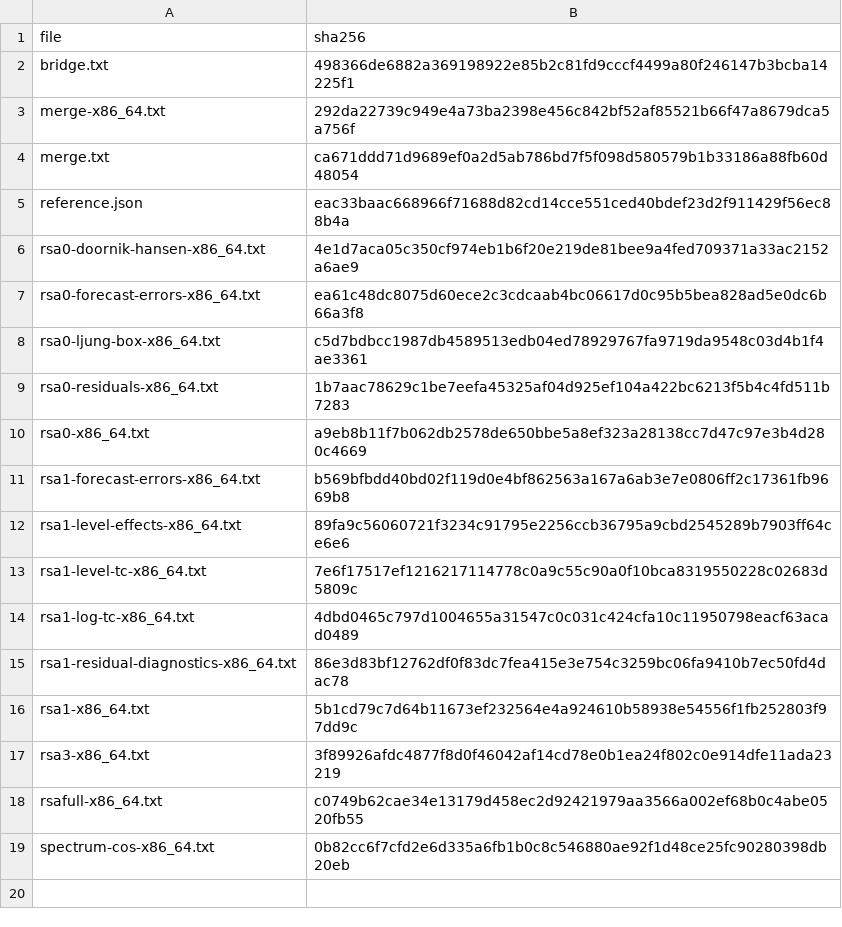
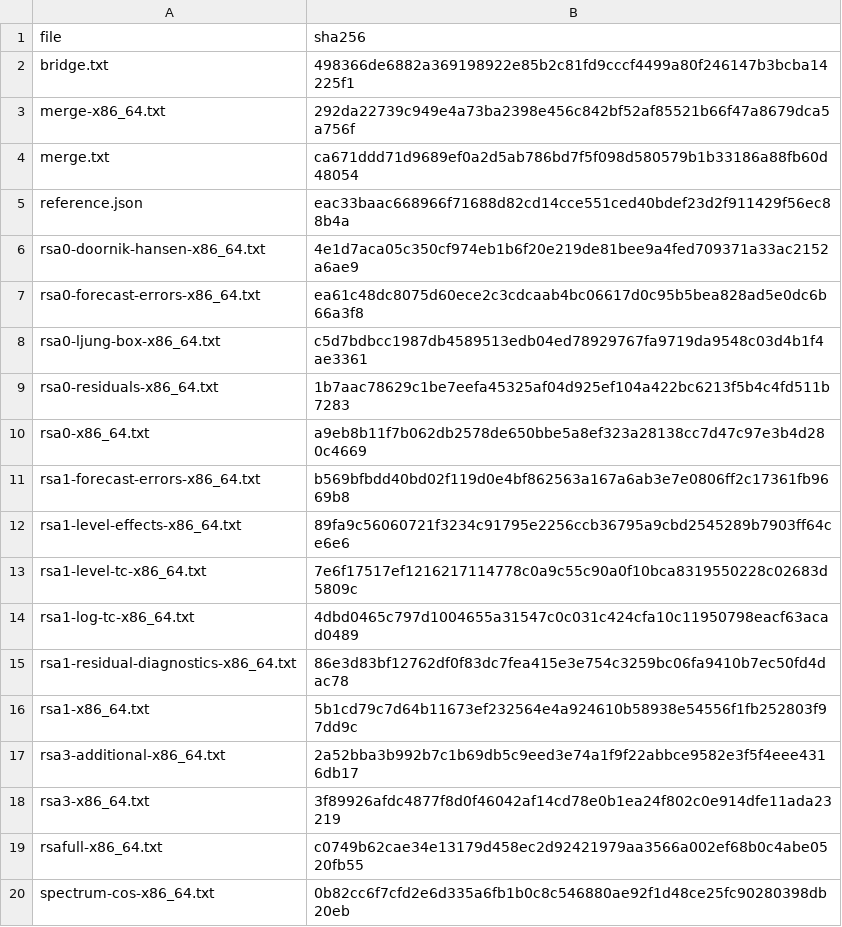
Before and after one commit to statistikat/kalos, a CSV file: validation/evidence/native/tramo-seats-bridge/SHA256SUMS.csv, drawn as a sheet.

```diff
--- a/validation/evidence/native/tramo-seats-bridge/SHA256SUMS.csv
+++ b/validation/evidence/native/tramo-seats-bridge/SHA256SUMS.csv
@@ -16,2 +16,3 @@ rsa1-residual-diagnostics-x86_64.txt,86e3d83bf12762df0f83dc7fea415e3e754c3259bc0
 rsa1-x86_64.txt,5b1cd79c7d64b11673ef232564e4a924610b58938e54556f1fb252803f97dd9c
+rsa3-additional-x86_64.txt,2a52bba3b992b7c1b69db5c9eed3e74a1f9f22abbce9582e3f5f4eee4316db17
 rsa3-x86_64.txt,3f89926afdc4877f8d0f46042af14cd78e0b1ea24f802c0e914dfe11ada23219
```
Also changed, not shown: 5 other files.
